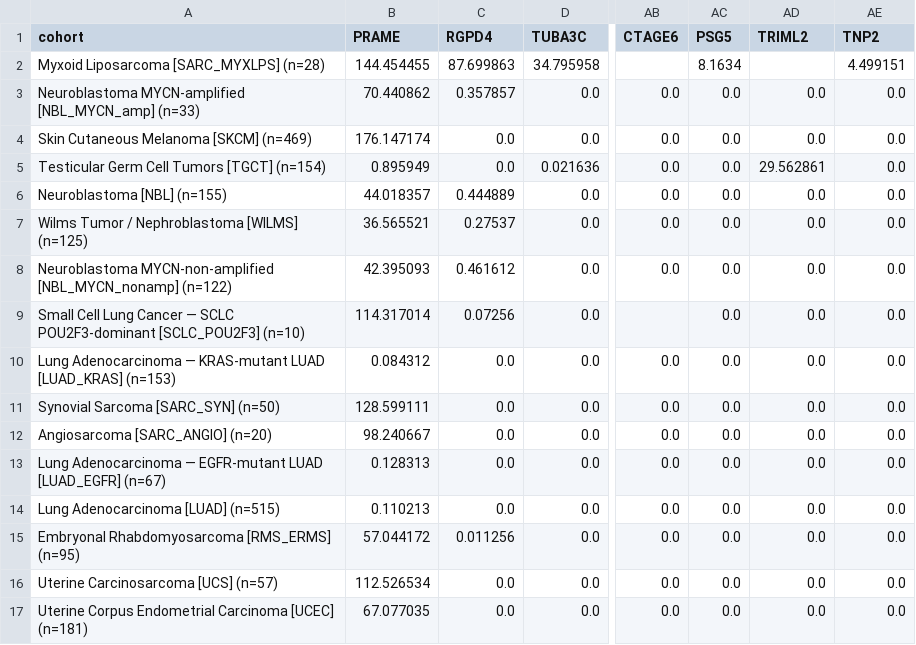
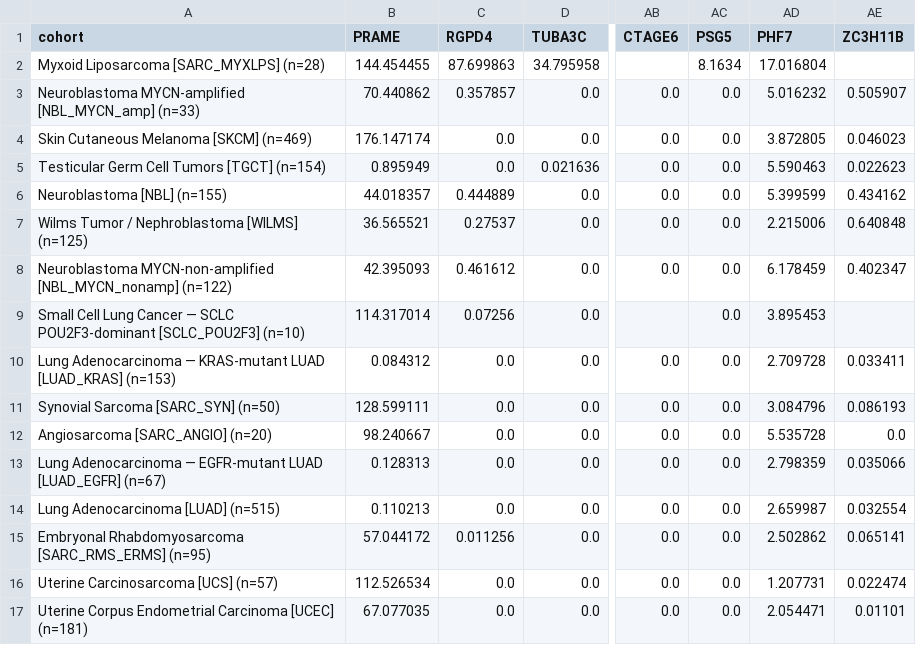
Before and after one commit to pirl-unc/pirlygenes, a CSV file: analyses/outputs/cta_maxcta_q1.csv, drawn as a sheet; only a part is shown, gaps mark what is left out; the diff covers the shown part only; the diff names each change by its address in the sheet, - before the commit and + after, or states it on an @@ line.

```diff
--- a/analyses/outputs/cta_maxcta_q1.csv
+++ b/analyses/outputs/cta_maxcta_q1.csv
-AD1: TRIML2
+AD1: PHF7
-AE1: TNP2
+AE1: ZC3H11B
-AD2 (PHF7): (empty)
+AD2 (PHF7): 17.016804
-AE2 (ZC3H11B): 4.499151
+AE2 (ZC3H11B): (empty)
-AD3 (PHF7): 0.0
+AD3 (PHF7): 5.016232
-AE3 (ZC3H11B): 0.0
+AE3 (ZC3H11B): 0.505907
-AD4 (PHF7): 0.0
+AD4 (PHF7): 3.872805
-AE4 (ZC3H11B): 0.0
+AE4 (ZC3H11B): 0.046023
-AD5 (PHF7): 29.562861
+AD5 (PHF7): 5.590463
-AE5 (ZC3H11B): 0.0
+AE5 (ZC3H11B): 0.022623
-AD6 (PHF7): 0.0
+AD6 (PHF7): 5.399599
-AE6 (ZC3H11B): 0.0
+AE6 (ZC3H11B): 0.434162
-AD7 (PHF7): 0.0
+AD7 (PHF7): 2.215006
-AE7 (ZC3H11B): 0.0
+AE7 (ZC3H11B): 0.640848
-AD8 (PHF7): 0.0
+AD8 (PHF7): 6.178459
-AE8 (ZC3H11B): 0.0
+AE8 (ZC3H11B): 0.402347
-AD9 (PHF7): 0.0
+AD9 (PHF7): 3.895453
-AE9 (ZC3H11B): 0.0
+AE9 (ZC3H11B): (empty)
-AD10 (PHF7): 0.0
+AD10 (PHF7): 2.709728
-AE10 (ZC3H11B): 0.0
+AE10 (ZC3H11B): 0.033411
-AD11 (PHF7): 0.0
+AD11 (PHF7): 3.084796
-AE11 (ZC3H11B): 0.0
+AE11 (ZC3H11B): 0.086193
-AD12 (PHF7): 0.0
+AD12 (PHF7): 5.535728
-AD13 (PHF7): 0.0
+AD13 (PHF7): 2.798359
-AE13 (ZC3H11B): 0.0
+AE13 (ZC3H11B): 0.035066
-AD14 (PHF7): 0.0
+AD14 (PHF7): 2.659987
-AE14 (ZC3H11B): 0.0
+AE14 (ZC3H11B): 0.032554
-A15 (cohort): Embryonal Rhabdomyosarcoma [RMS_ERMS] (n=95)
+A15 (cohort): Embryonal Rhabdomyosarcoma [SARC_RMS_ERMS] (n=95)
-AD15 (PHF7): 0.0
+AD15 (PHF7): 2.502862
-AE15 (ZC3H11B): 0.0
+AE15 (ZC3H11B): 0.065141
-AD16 (PHF7): 0.0
+AD16 (PHF7): 1.207731
-AE16 (ZC3H11B): 0.0
+AE16 (ZC3H11B): 0.022474
-AD17 (PHF7): 0.0
+AD17 (PHF7): 2.054471
-AE17 (ZC3H11B): 0.0
+AE17 (ZC3H11B): 0.01101
```
Also changed, not shown: 28 edited cells elsewhere in this file, analyses/outputs/cta_breadth_q1.csv, analyses/outputs/cta_maxcta_median.csv, 8 other files.
